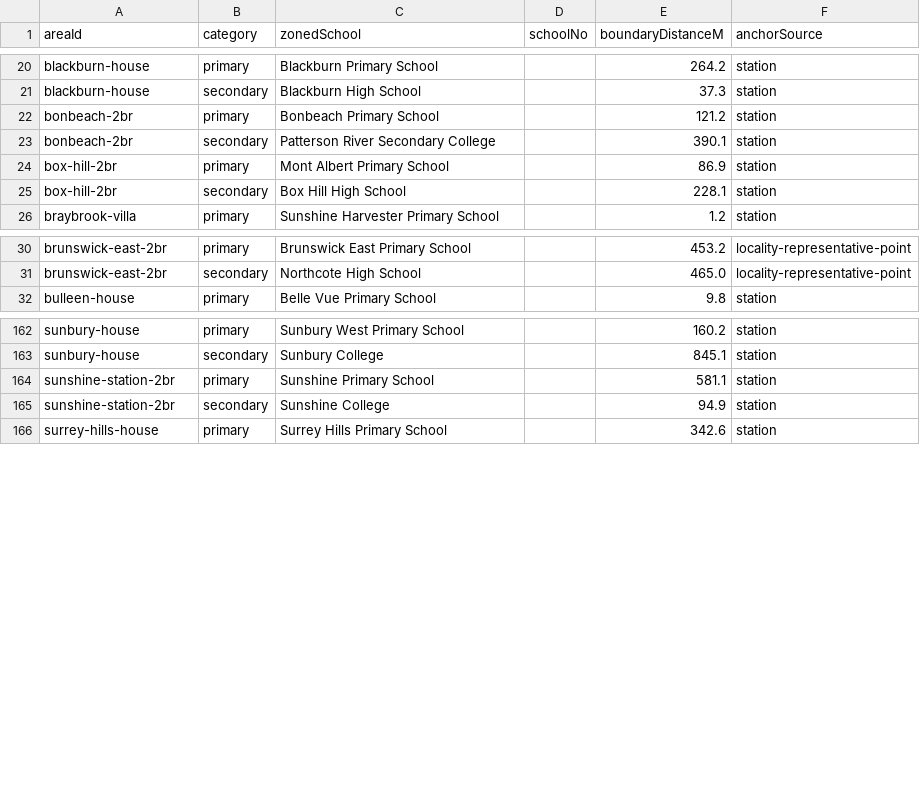
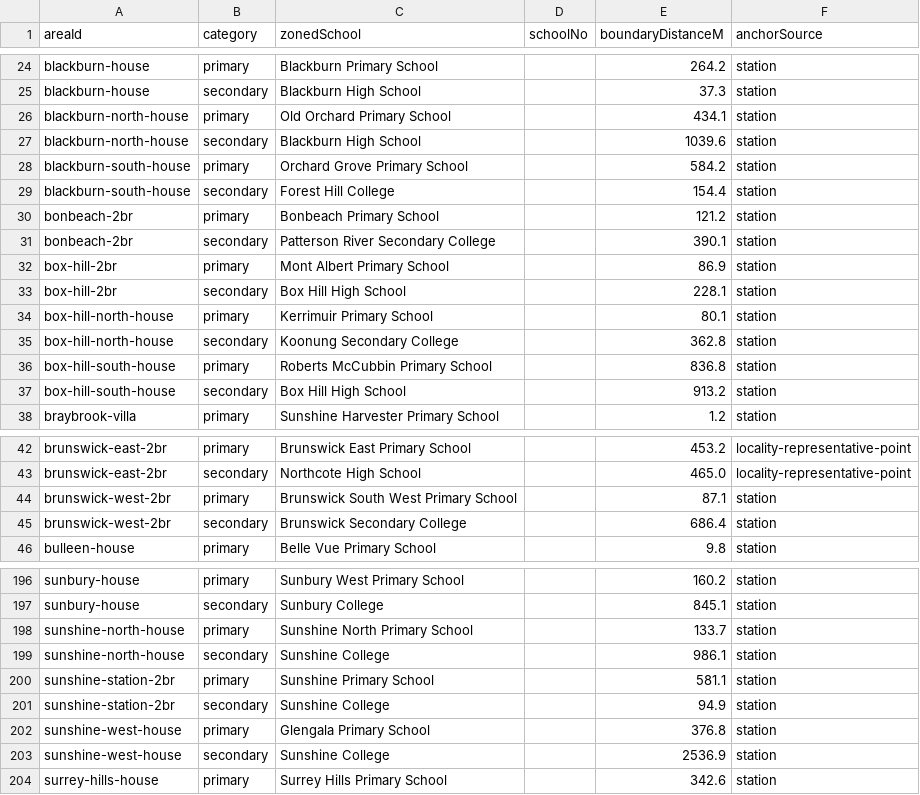
Before and after one commit to Simodalstix/vue-simostack, a CSV file: tools/dwelling-schools/dwelling-schools-qa.csv, drawn as a sheet; only a part is shown, gaps mark what is left out; the diff covers the shown part only.

```diff
--- a/tools/dwelling-schools/dwelling-schools-qa.csv
+++ b/tools/dwelling-schools/dwelling-schools-qa.csv
@@ -21,2 +25,6 @@ blackburn-house,primary,Blackburn Primary School,,264.2,station
 blackburn-house,secondary,Blackburn High School,,37.3,station
+blackburn-north-house,primary,Old Orchard Primary School,,434.1,station
+blackburn-north-house,secondary,Blackburn High School,,1039.6,station
+blackburn-south-house,primary,Orchard Grove Primary School,,584.2,station
+blackburn-south-house,secondary,Forest Hill College,,154.4,station
 bonbeach-2br,primary,Bonbeach Primary School,,121.2,station
@@ -25,2 +33,6 @@ box-hill-2br,primary,Mont Albert Primary School,,86.9,station
 box-hill-2br,secondary,Box Hill High School,,228.1,station
+box-hill-north-house,primary,Kerrimuir Primary School,,80.1,station
+box-hill-north-house,secondary,Koonung Secondary College,,362.8,station
+box-hill-south-house,primary,Roberts McCubbin Primary School,,836.8,station
+box-hill-south-house,secondary,Box Hill High School,,913.2,station
 braybrook-villa,primary,Sunshine Harvester Primary School,,1.2,station
@@ -31,2 +43,4 @@ brunswick-east-2br,primary,Brunswick East Primary School,,453.2,locality-represe
 brunswick-east-2br,secondary,Northcote High School,,465.0,locality-representative-point
+brunswick-west-2br,primary,Brunswick South West Primary School,,87.1,station
+brunswick-west-2br,secondary,Brunswick Secondary College,,686.4,station
 bulleen-house,primary,Belle Vue Primary School,,9.8,station
@@ -163,4 +197,8 @@ sunbury-house,primary,Sunbury West Primary School,,160.2,station
 sunbury-house,secondary,Sunbury College,,845.1,station
+sunshine-north-house,primary,Sunshine North Primary School,,133.7,station
+sunshine-north-house,secondary,Sunshine College,,986.1,station
 sunshine-station-2br,primary,Sunshine Primary School,,581.1,station
 sunshine-station-2br,secondary,Sunshine College,,94.9,station
+sunshine-west-house,primary,Glengala Primary School,,376.8,station
+sunshine-west-house,secondary,Sunshine College,,2536.9,station
 surrey-hills-house,primary,Surrey Hills Primary School,,342.6,station
```
Also changed, not shown: 26 added rows elsewhere in this file, src/data/dwelling/greenspace/dwelling-greenspace-qa.csv, 20 other files.
